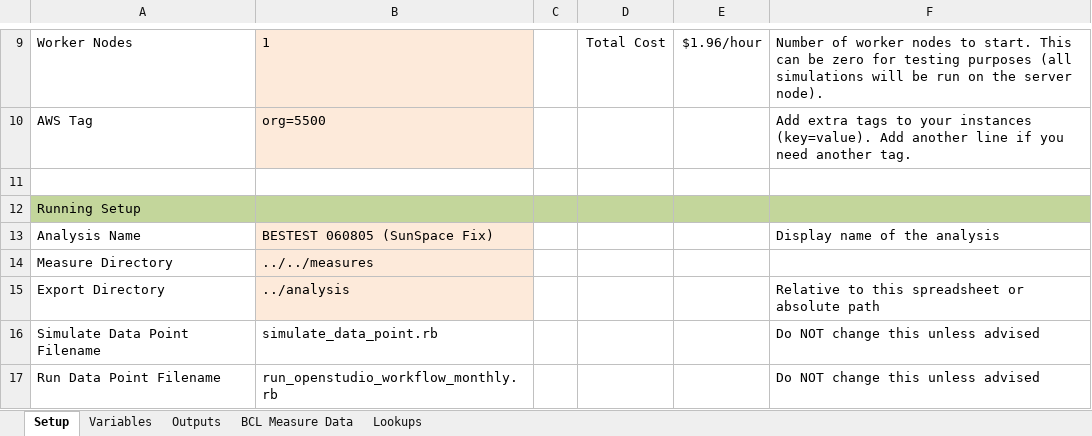
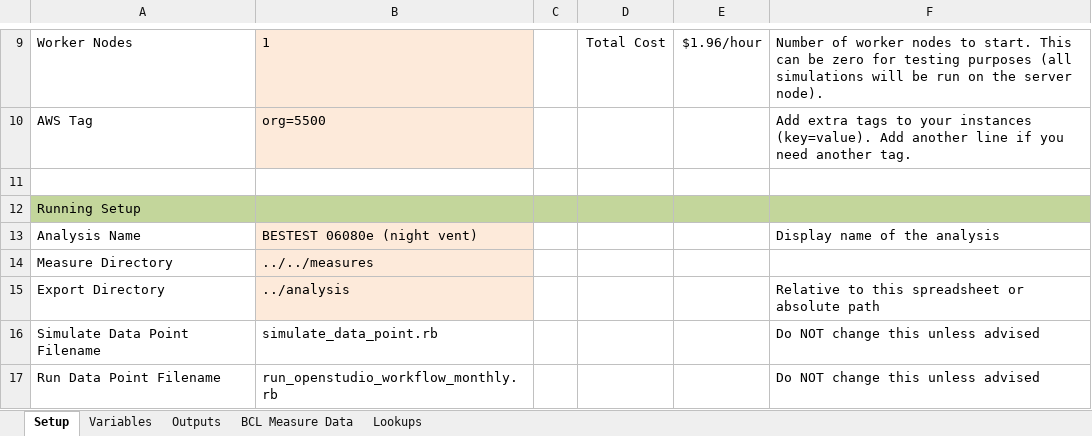
Before and after one commit to NREL/BESTEST-GSR-ARCHIVE, an Excel workbook: integration_testing/projects/bestest_01.xlsx, sheet Setup, drawn as a sheet; only a part is shown, gaps mark what is left out; values as stored, in another font and other column widths than the file's, no borders; the diff names each change by its address in the sheet, - before the commit and + after, or states it on an @@ line.

```diff
--- a/integration_testing/projects/bestest_01.xlsx (sheet Setup)
+++ b/integration_testing/projects/bestest_01.xlsx (sheet Setup)
-B13: BESTEST 060805 (SunSpace Fix)
+B13: BESTEST 06080e (night vent)
```
Also changed, not shown: results/RESULTS5-2A.xlsx, 10 other files.
